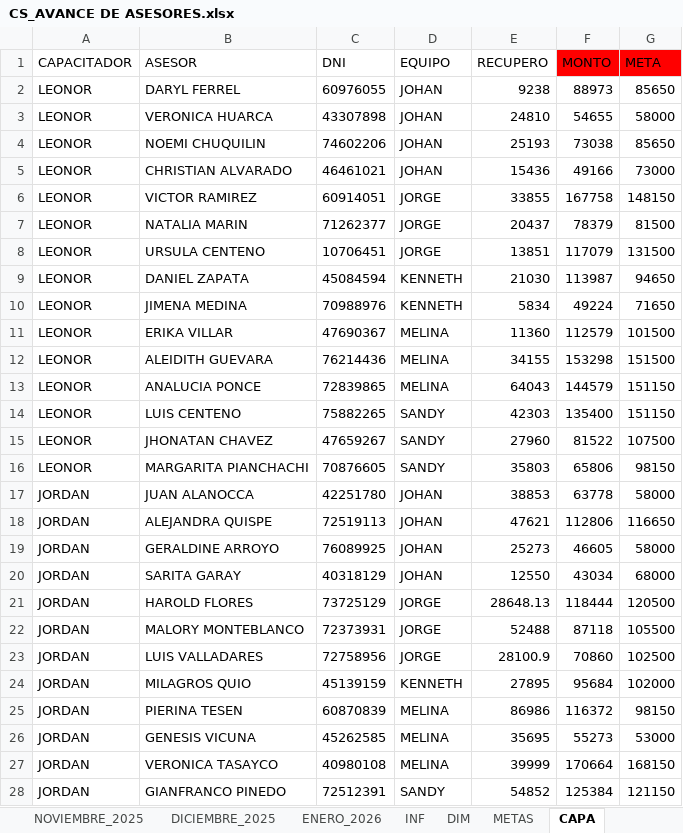
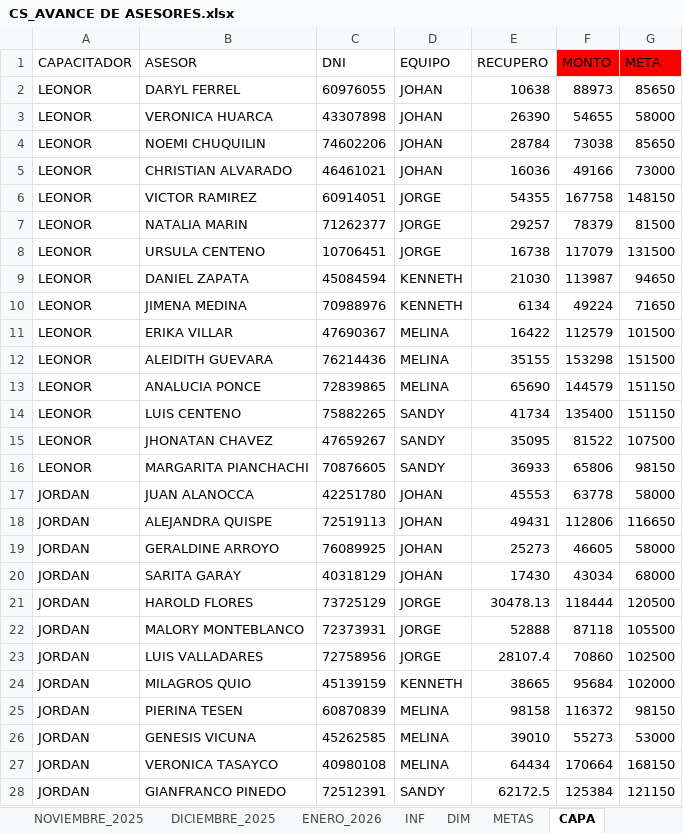
Before and after one commit to jvasquez98/Ranking, an Excel workbook: CS_AVANCE DE ASESORES.xlsx, sheet CAPA, drawn as a sheet; only a part is shown; values as stored, in another font and other column widths than the file's, no borders; table styles not drawn; the diff covers the shown part only; the diff names each change by its address in the sheet, - before the commit and + after, or states it on an @@ line.

```diff
--- a/CS_AVANCE DE ASESORES.xlsx (sheet CAPA)
+++ b/CS_AVANCE DE ASESORES.xlsx (sheet CAPA)
-E2 (RECUPERO): 9238
+E2 (RECUPERO): 10638
-E3 (RECUPERO): 24810
+E3 (RECUPERO): 26390
-E4 (RECUPERO): 25193
+E4 (RECUPERO): 28784
-E5 (RECUPERO): 15436
+E5 (RECUPERO): 16036
-E6 (RECUPERO): 33855
+E6 (RECUPERO): 54355
-E7 (RECUPERO): 20437
+E7 (RECUPERO): 29257
-E8 (RECUPERO): 13851
+E8 (RECUPERO): 16738
-E10 (RECUPERO): 5834
+E10 (RECUPERO): 6134
-E11 (RECUPERO): 11360
+E11 (RECUPERO): 16422
-E12 (RECUPERO): 34155
+E12 (RECUPERO): 35155
-E13 (RECUPERO): 64043
+E13 (RECUPERO): 65690
-E14 (RECUPERO): 42303
+E14 (RECUPERO): 41734
-E15 (RECUPERO): 27960
+E15 (RECUPERO): 35095
-E16 (RECUPERO): 35803
+E16 (RECUPERO): 36933
-E17 (RECUPERO): 38853
+E17 (RECUPERO): 45553
-E18 (RECUPERO): 47621
+E18 (RECUPERO): 49431
-E20 (RECUPERO): 12550
+E20 (RECUPERO): 17430
-E21 (RECUPERO): 28648.13
+E21 (RECUPERO): 30478.13
-E22 (RECUPERO): 52488
+E22 (RECUPERO): 52888
-E23 (RECUPERO): 28100.9
+E23 (RECUPERO): 28107.4
-E24 (RECUPERO): 27895
+E24 (RECUPERO): 38665
-E25 (RECUPERO): 86986
+E25 (RECUPERO): 98158
-E26 (RECUPERO): 35695
+E26 (RECUPERO): 39010
-E27 (RECUPERO): 39999
+E27 (RECUPERO): 64434
-E28 (RECUPERO): 54852
+E28 (RECUPERO): 62172.5
```
Also changed, not shown: 3 edited cells elsewhere in this sheet, sheet ENERO_2026, formulas that keep their value, hidden cells, CS_MARCACIONES.xlsx, 2 other files.
